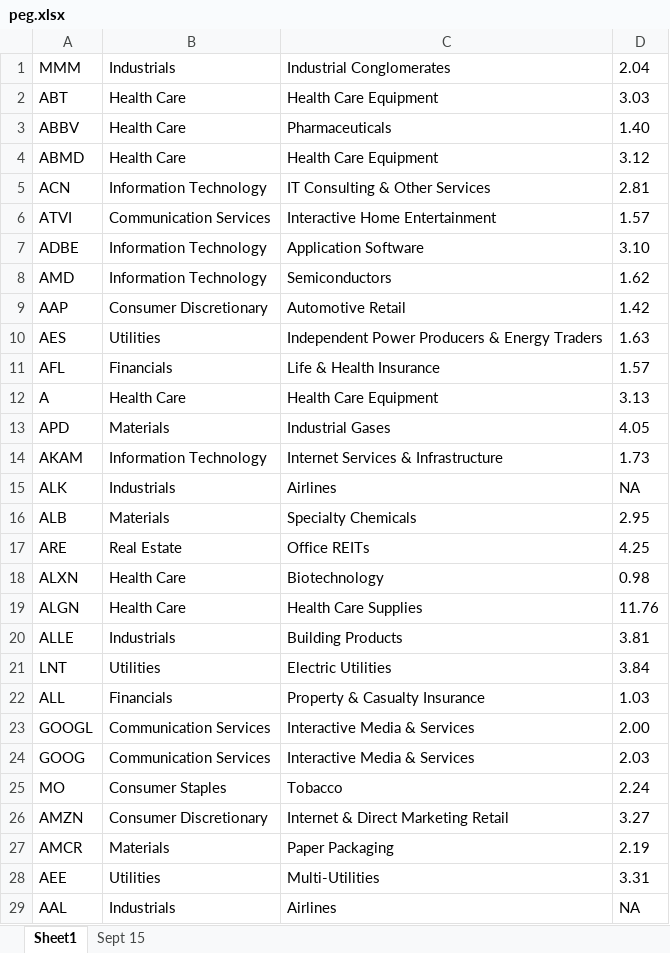
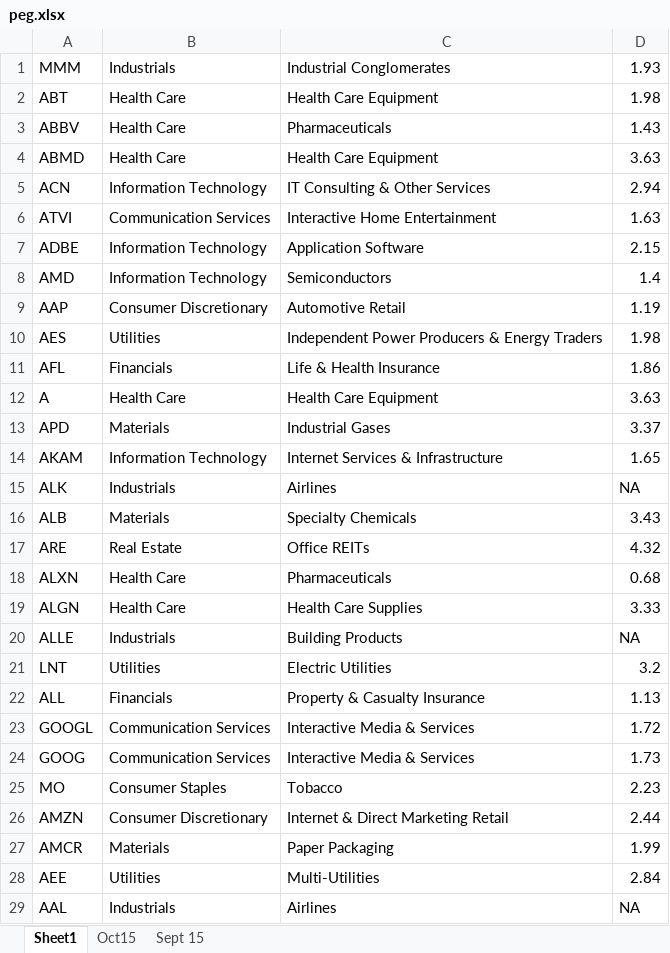
Before and after one commit to syvjohansen/stocks, an Excel workbook: scrapes/peg.xlsx, sheet Sheet1, drawn as a sheet; only a part is shown; values as stored, in another font and other column widths than the file's, no borders; the diff covers the shown part only; the diff names each change by its address in the sheet, - before the commit and + after, or states it on an @@ line.

```diff
--- a/scrapes/peg.xlsx (sheet Sheet1)
+++ b/scrapes/peg.xlsx (sheet Sheet1)
+sheet tab: Oct15
-D1: 2.04
+D1: 1.93
-D2: 3.03
+D2: 1.98
-D3: 1.40
+D3: 1.43
-D4: 3.12
+D4: 3.63
-D5: 2.81
+D5: 2.94
-D6: 1.57
+D6: 1.63
-D7: 3.10
+D7: 2.15
-D8: 1.62
+D8: 1.4
-D9: 1.42
+D9: 1.19
-D10: 1.63
+D10: 1.98
-D11: 1.57
+D11: 1.86
-D12: 3.13
+D12: 3.63
-D13: 4.05
+D13: 3.37
-D14: 1.73
+D14: 1.65
-D16: 2.95
+D16: 3.43
-D17: 4.25
+D17: 4.32
-C18: Biotechnology
+C18: Pharmaceuticals
-D18: 0.98
+D18: 0.68
-D19: 11.76
+D19: 3.33
-D20: 3.81
+D20: NA
-D21: 3.84
+D21: 3.2
-D22: 1.03
+D22: 1.13
-D23: 2.00
+D23: 1.72
-D24: 2.03
+D24: 1.73
-D25: 2.24
+D25: 2.23
-D26: 3.27
+D26: 2.44
-D27: 2.19
+D27: 1.99
-D28: 3.31
+D28: 2.84
```
Also changed, not shown: 10 added rows, 10 removed rows, 1 moved row, 393 edited cells and cell formats elsewhere in this sheet, 22 other files.
